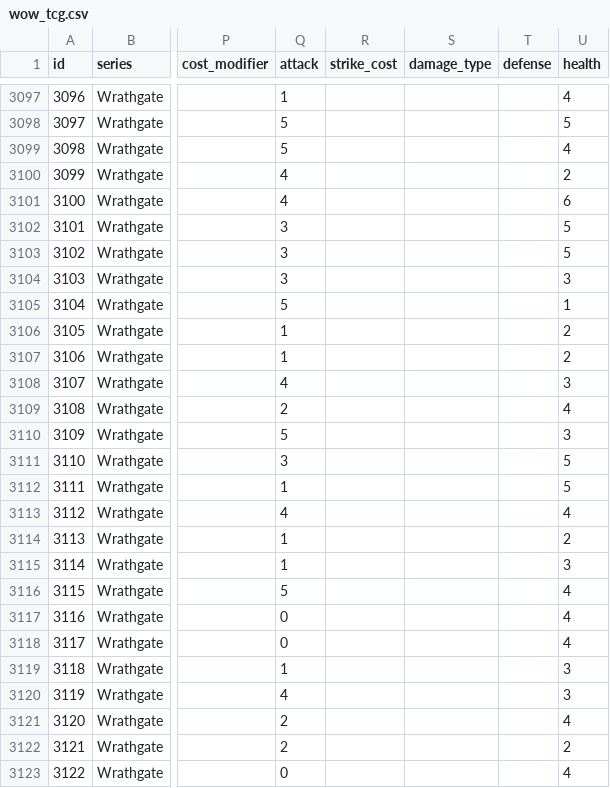
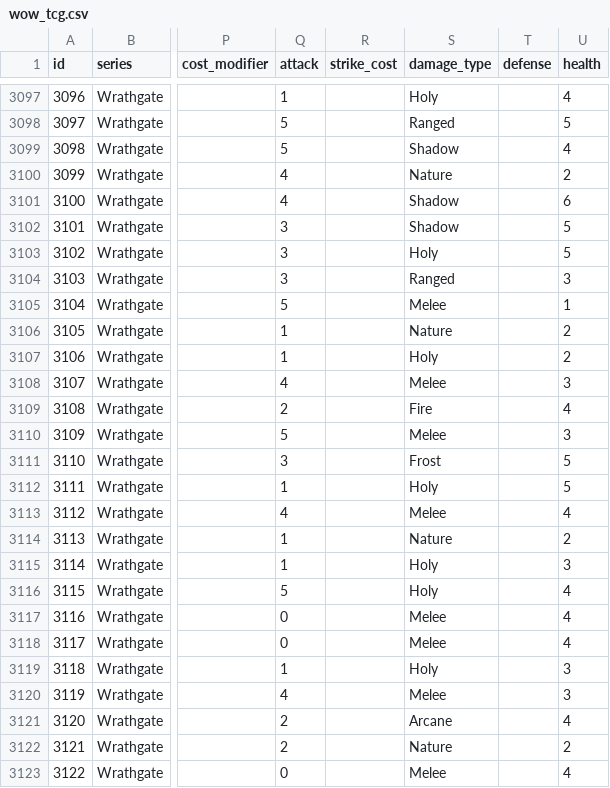
Before and after one commit to mikechambers/WoWTCGUtility, a CSV file: desktop/data/wow_tcg.csv, drawn as a sheet; only a part is shown, gaps mark what is left out; the diff covers the shown part only; the diff names each change by its address in the sheet, - before the commit and + after, or states it on an @@ line.

Commit message:
updating wrathgate data to include damage type

```diff
--- a/desktop/data/wow_tcg.csv
+++ b/desktop/data/wow_tcg.csv
-S3097 (damage_type): (empty)
+S3097 (damage_type): Holy
-S3098 (damage_type): (empty)
+S3098 (damage_type): Ranged
-S3099 (damage_type): (empty)
+S3099 (damage_type): Shadow
-S3100 (damage_type): (empty)
+S3100 (damage_type): Nature
-S3101:S3102 (damage_type): (empty)
+S3101:S3102 (damage_type): Shadow
-S3103 (damage_type): (empty)
+S3103 (damage_type): Holy
-S3104 (damage_type): (empty)
+S3104 (damage_type): Ranged
-S3105 (damage_type): (empty)
+S3105 (damage_type): Melee
-S3106 (damage_type): (empty)
+S3106 (damage_type): Nature
-S3107 (damage_type): (empty)
+S3107 (damage_type): Holy
-S3108 (damage_type): (empty)
+S3108 (damage_type): Melee
-S3109 (damage_type): (empty)
+S3109 (damage_type): Fire
-S3110 (damage_type): (empty)
+S3110 (damage_type): Melee
-S3111 (damage_type): (empty)
+S3111 (damage_type): Frost
-S3112 (damage_type): (empty)
+S3112 (damage_type): Holy
-S3113 (damage_type): (empty)
+S3113 (damage_type): Melee
-S3114 (damage_type): (empty)
+S3114 (damage_type): Nature
-S3115:S3116 (damage_type): (empty)
+S3115:S3116 (damage_type): Holy
-S3117:S3118 (damage_type): (empty)
+S3117:S3118 (damage_type): Melee
-S3119 (damage_type): (empty)
+S3119 (damage_type): Holy
-S3120 (damage_type): (empty)
+S3120 (damage_type): Melee
-S3121 (damage_type): (empty)
+S3121 (damage_type): Arcane
-S3122 (damage_type): (empty)
+S3122 (damage_type): Nature
-S3123 (damage_type): (empty)
+S3123 (damage_type): Melee
```
Also changed, not shown: 62 edited cells elsewhere in this file, 2 other files.
